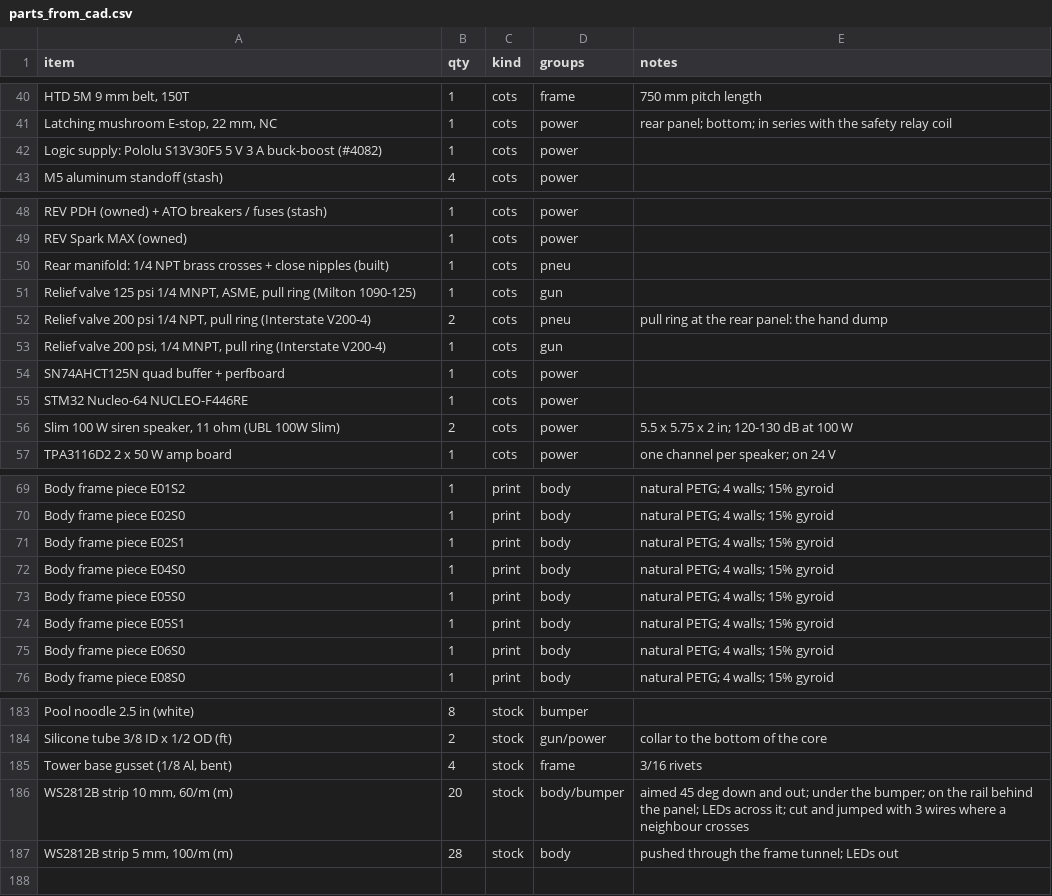
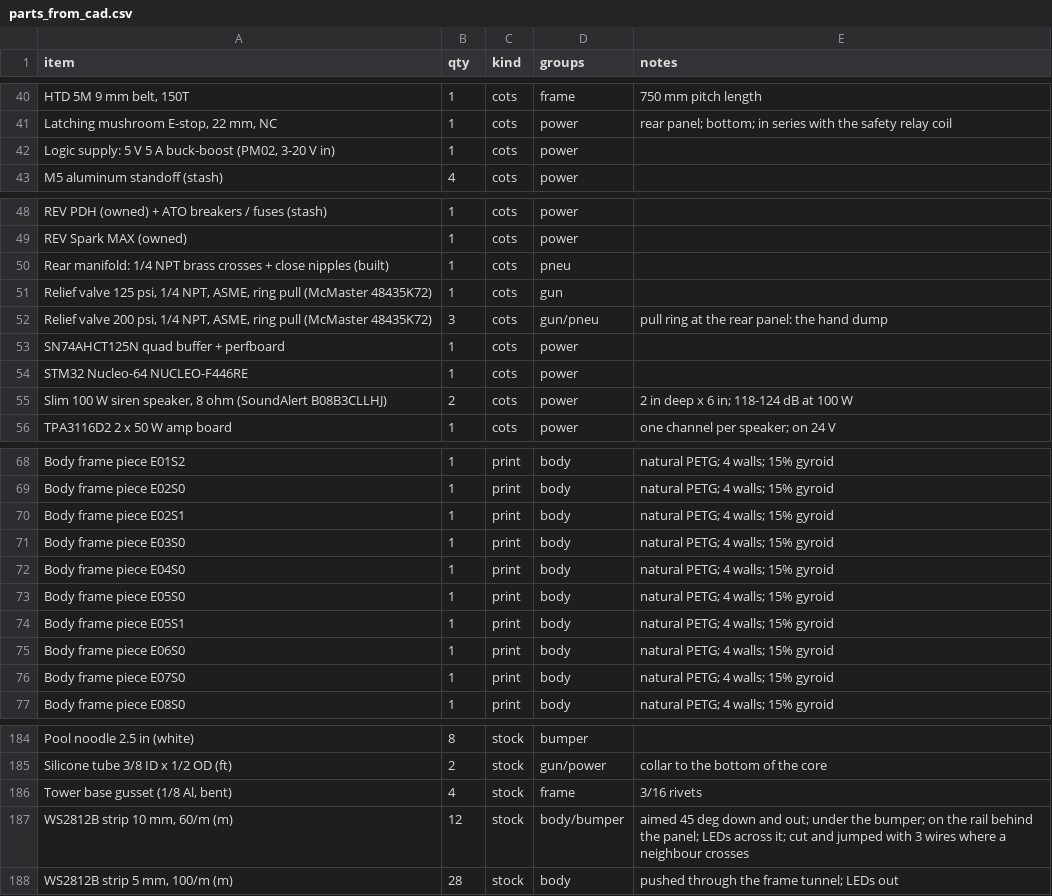
Before and after one commit to ElMagoCT/brophy-tshirt-cannon, a CSV file: cad/glacis/out/parts_from_cad.csv, drawn as a sheet; only a part is shown, gaps mark what is left out.

```diff
--- a/cad/glacis/out/parts_from_cad.csv
+++ b/cad/glacis/out/parts_from_cad.csv
@@ -41,3 +41,3 @@ item,qty,kind,groups,notes
 "Latching mushroom E-stop, 22 mm, NC",1,cots,power,"rear panel; bottom; in series with the safety relay coil"
-"Logic supply: Pololu S13V30F5 5 V 3 A buck-boost (#4082)",1,cots,power,""
+"Logic supply: 5 V 5 A buck-boost (PM02, 3-20 V in)",1,cots,power,""
 "M5 aluminum standoff (stash)",4,cots,power,""
@@ -50,8 +50,7 @@ item,qty,kind,groups,notes
 "Rear manifold: 1/4 NPT brass crosses + close nipples (built)",1,cots,pneu,""
-"Relief valve 125 psi 1/4 MNPT, ASME, pull ring (Milton 1090-125)",1,cots,gun,""
-"Relief valve 200 psi 1/4 NPT, pull ring (Interstate V200-4)",2,cots,pneu,"pull ring at the rear panel: the hand dump"
-"Relief valve 200 psi, 1/4 MNPT, pull ring (Interstate V200-4)",1,cots,gun,""
+"Relief valve 125 psi, 1/4 NPT, ASME, ring pull (McMaster 48435K72)",1,cots,gun,""
+"Relief valve 200 psi, 1/4 NPT, ASME, ring pull (McMaster 48435K72)",3,cots,gun/pneu,"pull ring at the rear panel: the hand dump"
 "SN74AHCT125N quad buffer + perfboard",1,cots,power,""
 "STM32 Nucleo-64 NUCLEO-F446RE",1,cots,power,""
-"Slim 100 W siren speaker, 11 ohm (UBL 100W Slim)",2,cots,power,"5.5 x 5.75 x 2 in; 120-130 dB at 100 W"
+"Slim 100 W siren speaker, 8 ohm (SoundAlert B08B3CLLHJ)",2,cots,power,"2 in deep x 6 in; 118-124 dB at 100 W"
 "TPA3116D2 2 x 50 W amp board",1,cots,power,"one channel per speaker; on 24 V"
@@ -71,2 +70,3 @@ item,qty,kind,groups,notes
 "Body frame piece E02S1",1,print,body,"natural PETG; 4 walls; 15% gyroid"
+"Body frame piece E03S0",1,print,body,"natural PETG; 4 walls; 15% gyroid"
 "Body frame piece E04S0",1,print,body,"natural PETG; 4 walls; 15% gyroid"
@@ -75,2 +75,3 @@ item,qty,kind,groups,notes
 "Body frame piece E06S0",1,print,body,"natural PETG; 4 walls; 15% gyroid"
+"Body frame piece E07S0",1,print,body,"natural PETG; 4 walls; 15% gyroid"
 "Body frame piece E08S0",1,print,body,"natural PETG; 4 walls; 15% gyroid"
@@ -185,3 +186,3 @@ item,qty,kind,groups,notes
 "Tower base gusset (1/8 Al, bent)",4,stock,frame,"3/16 rivets"
-"WS2812B strip 10 mm, 60/m (m)",20,stock,body/bumper,"aimed 45 deg down and out; under the bumper; on the rail behind the panel; LEDs across it; cut and jumped with 3 wires where a neighbour crosses"
+"WS2812B strip 10 mm, 60/m (m)",12,stock,body/bumper,"aimed 45 deg down and out; under the bumper; on the rail behind the panel; LEDs across it; cut and jumped with 3 wires where a neighbour crosses"
 "WS2812B strip 5 mm, 100/m (m)",28,stock,body,"pushed through the frame tunnel; LEDs out"
```
Also changed, not shown: bom/glacis_bom.csv, 16 other files.
